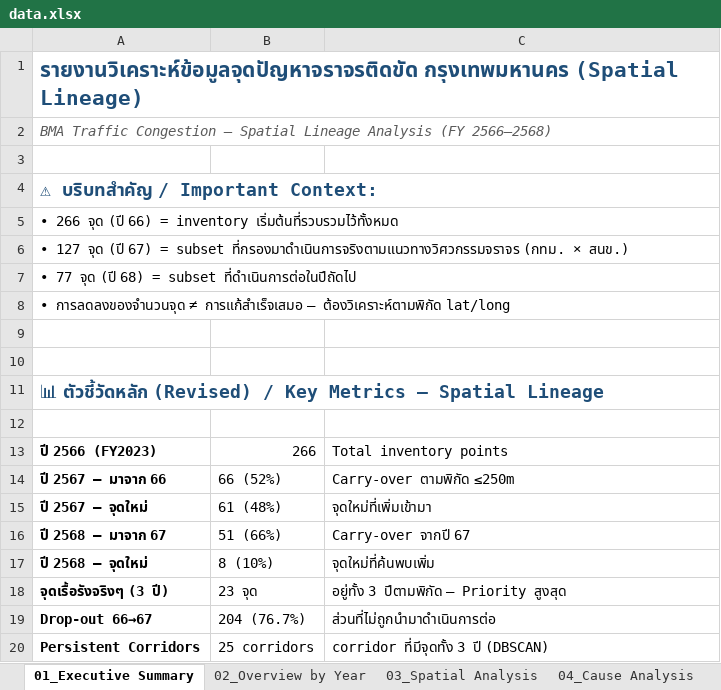
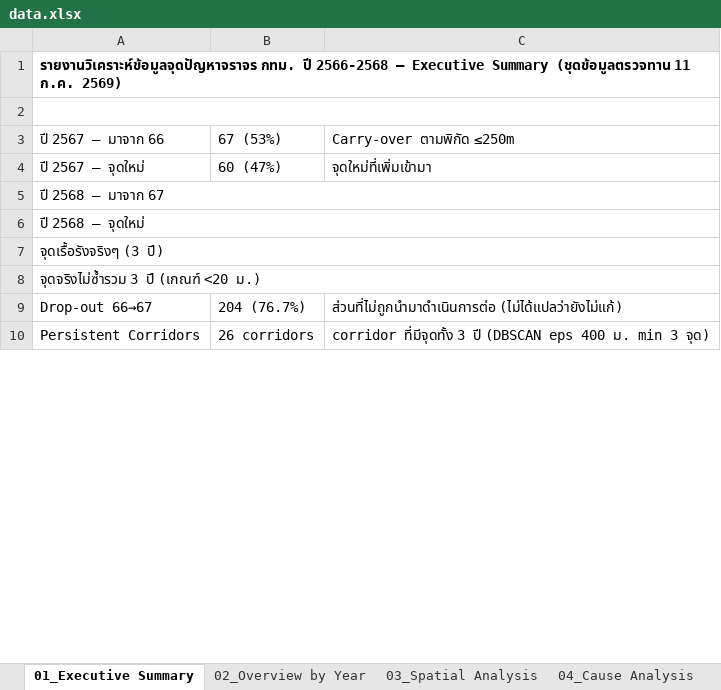
Before and after one commit to BMA-Statistics-PW/BMA-Congestion-Problem, an Excel workbook: data.xlsx, sheet 01_Executive Summary, drawn as a sheet; only a part is shown; values as stored, in another font and other column widths than the file's, no borders; removed rows and columns are numbered as before the commit, all else as after; the diff covers the shown part only; the diff names each change by its address in the sheet, - before the commit and + after, or states it on an @@ line.

Commit message:
regenerate: ชีตวิเคราะห์ 01-12 ทั้งหมดจากชุดข้อมูลตรวจทาน 11 ก.ค. 2569
- 01 Executive Summary: lineage ≤250m ใหม่ (มาจาก 66 = 67 จุด/53%, ใหม่ 60),
  จุดเรื้อรัง 3 ปี 23 (≤250m) / 13 (เกณฑ์ <20 ม.), KPI เฉพาะ กทม.
- 02-05: โซน/เขต/ลักษณะพื้นที่/มาตรการ คำนวณใหม่ (% และ mean เฉพาะ กทม.)
- 06: n_points/avg_progress คำนวณใหม่จาก centroid เดิม
- 07 Hotspots เขต×ถนน: 84 กลุ่มหลายปี (chronic 3 ปี = 20)
- 10 Spatial Lineage: carry 62 (23.3%)/dropout 204 + รายโซน (พิกัดฉบับแก้)
- 11 Corridors: DBSCAN eps 400 ม. min 3 = 45 corridors (ครบ 3 ปี 26)
- 12 New & Dropout: จุดใหม่ 67 = 60, ใหม่ 68 = 8, กลับมาจาก 66 = 18
- data.xlsx ชีต 01-12 เขียนใหม่ทั้งหมดให้ตรง JSON

© Prapawadee_W.

```diff
--- a/data.xlsx (sheet 01_Executive Summary)
+++ b/data.xlsx (sheet 01_Executive Summary)
-A1: รายงานวิเคราะห์ข้อมูลจุดปัญหาจราจรติดขัด กรุงเทพมหานคร (Spatial Lineage)
+A1: รายงานวิเคราะห์ข้อมูลจุดปัญหาจราจร กทม. ปี 2566-2568 — Executive Summary (ชุดข้อมูลตรวจทาน 11 ก.ค. 2569)
-A1 text colour: #1F4E78
+A1 text colour: black, text size: smaller
-row 2: BMA Traffic Congestion — Spatial Lineage Analysis (FY 2566–2568)
+A2:C2 merged
-row 4: ⚠ บริบทสำคัญ / Important Context:
-row 5: • 266 จุด (ปี 66) = inventory เริ่มต้นที่รวบรวมไว้ทั้งหมด
-row 6: • 127 จุด (ปี 67) = subset ที่กรองมาดำเนินการจริงตามแนวทางวิศวกรรมจราจร (กทม. × สนข.)
-row 7: • 77 จุด (ปี 68) = subset ที่ดำเนินการต่อในปีถัดไป
-row 8: • การลดลงของจำนวนจุด ≠ การแก้สำเร็จเสมอ — ต้องวิเคราะห์ตามพิกัด lat/long
-row 9: (empty)
-row 10: (empty)
-row 11: 📊 ตัวชี้วัดหลัก (Revised) / Key Metrics — Spatial Lineage
-row 12: (empty)
-row 13: ปี 2566 (FY2023) | 266 | Total inventory points
-A3:A7 bold: on
+A3:A7 bold: off
-B3: 66 (52%)
+B3: 67 (53%)
-B4: 61 (48%)
+B4: 60 (47%)
+A5:C5 merged
-B5: 51 (66%)
+B5: (empty)
-C5: Carry-over จากปี 67
+C5: (empty)
+A6:C6 merged
-B6: 8 (10%)
+B6: (empty)
-C6: จุดใหม่ที่ค้นพบเพิ่ม
+C6: (empty)
+A7:C7 merged
-B7: 23 จุด
+B7: (empty)
-C7: อยู่ทั้ง 3 ปีตามพิกัด — Priority สูงสุด
+C7: (empty)
+row 8: จุดจริงไม่ซ้ำรวม 3 ปี (เกณฑ์ <20 ม.)
-A9:A10 bold: on
+A9:A10 bold: off
-C9: ส่วนที่ไม่ถูกนำมาดำเนินการต่อ
+C9: ส่วนที่ไม่ถูกนำมาดำเนินการต่อ (ไม่ได้แปลว่ายังไม่แก้)
-B10: 25 corridors
+B10: 26 corridors
-C10: …3 ปี (DBSCAN)
+C10: …3 ปี (DBSCAN eps 400 ม. min 3 จุด)
```
Also changed, not shown: 1 added row, 11 removed rows, 14 edited cells, cell formats and merged cells elsewhere in this sheet, sheet 11_Corridors, sheet 12_New & Dropout, sheet 07_Hotspots, sheet 03_Spatial Analysis, sheet 06_Cluster Analysis, sheet 05_Solution Analysis, 4 more sheets, 12 other files.
